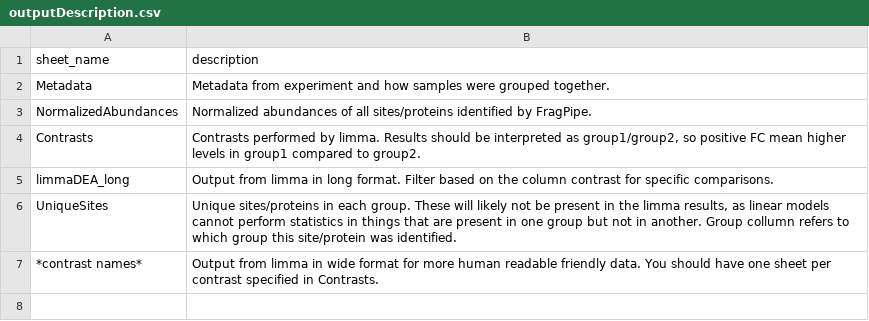
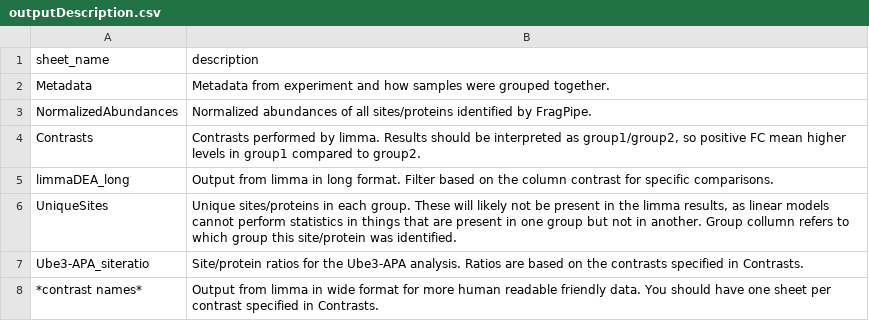
Before and after one commit to GabPescador/gsptools, a CSV file: inst/extdata/importFragpipeTMT_examples/outputDescription.csv, drawn as a sheet; the diff names each change by its address in the sheet, - before the commit and + after, or states it on an @@ line.

```diff
--- a/inst/extdata/importFragpipeTMT_examples/outputDescription.csv
+++ b/inst/extdata/importFragpipeTMT_examples/outputDescription.csv
+row 7: Ube3-APA_siteratio | Site/protein ratios for the Ube3-APA analysis. Ratios are based on the contrasts specified in Contrasts.
```
Also changed, not shown: 5 other files.
